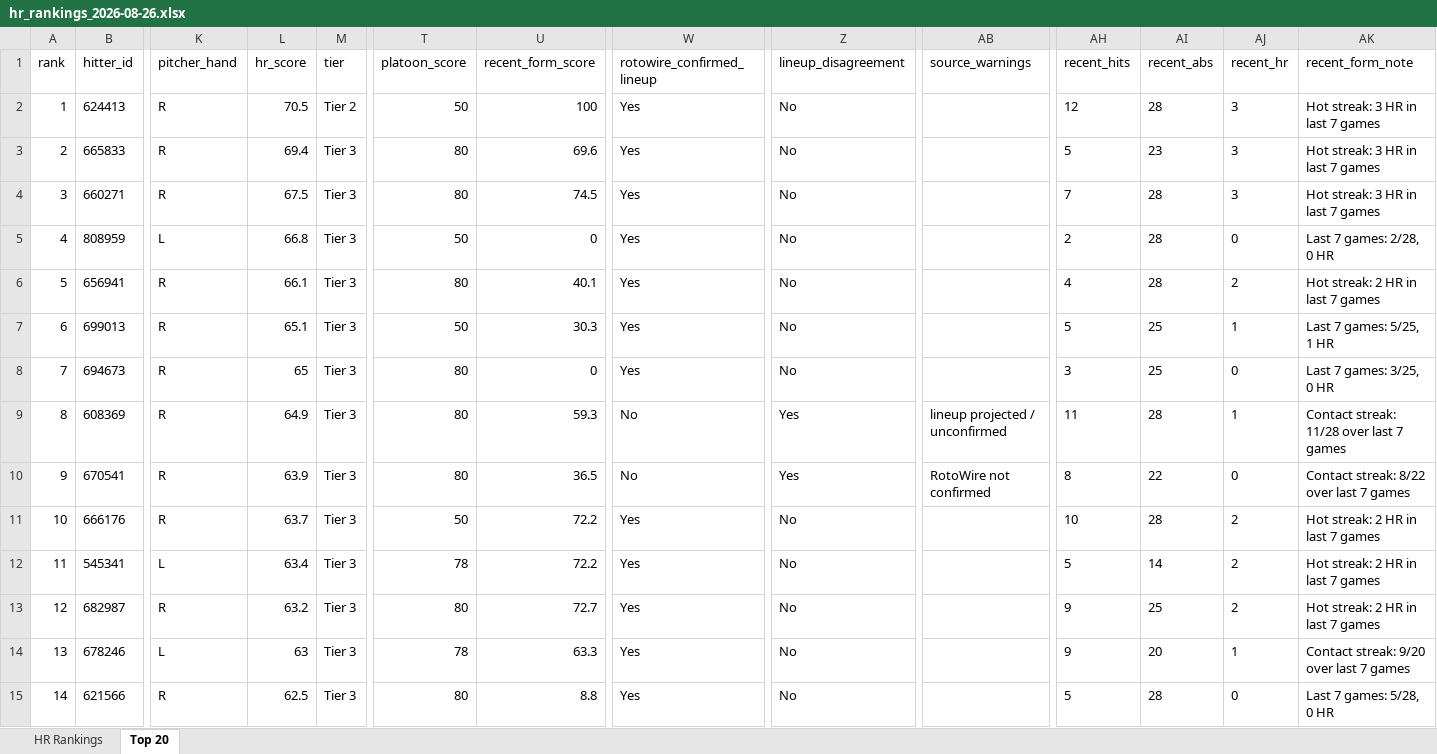
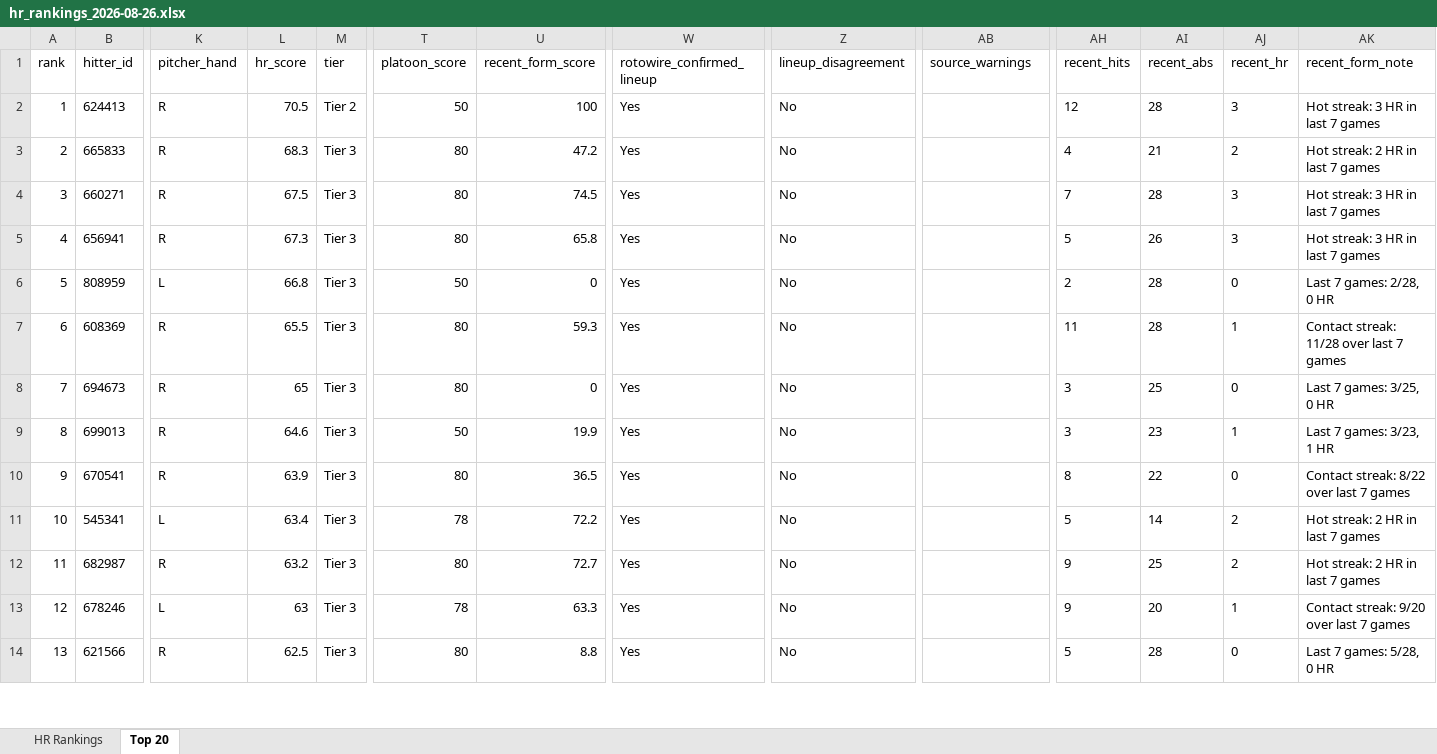
Before and after one commit to etbell28/hitter-tool, an Excel workbook: outputs/daily/hr_rankings_2026-08-26.xlsx, sheet Top 20, drawn as a sheet; only a part is shown, gaps mark what is left out; values as stored, in another font and other column widths than the file's, no borders; removed rows and columns are numbered as before the commit, all else as after; rows hold the shown columns only; the diff covers the shown part only; the diff names each change by its address in the sheet, - before the commit and + after, or states it on an @@ line.

```diff
--- a/outputs/daily/hr_rankings_2026-08-26.xlsx (sheet Top 20)
+++ b/outputs/daily/hr_rankings_2026-08-26.xlsx (sheet Top 20)
-L3 (hr_score): 69.4
+L3 (hr_score): 68.3
-U3 (recent_form_score): 69.6
+U3 (recent_form_score): 47.2
-AH3 (recent_hits): 5
+AH3 (recent_hits): 4
-AI3 (recent_abs): 23
+AI3 (recent_abs): 21
-AJ3 (recent_hr): 3
+AJ3 (recent_hr): 2
-AK3 (recent_form_note): Hot streak: 3 HR in last 7 games
+AK3 (recent_form_note): Hot streak: 2 HR in last 7 games
+row 5: 4 | 656941 | R | 67.3 | Tier 3 | 80 | 65.8 | Yes | No |  | 5 | 26 | 3 | Hot streak: 3 HR in last 7 games
@@ column A (rank) renumbered between rows 6 and 19 @@
-row 6: 5 | 656941 | R | 66.1 | Tier 3 | 80 | 40.1 | Yes | No |  | 4 | 28 | 2 | Hot streak: 2 HR in last 7 games
-row 7: 6 | 699013 | R | 65.1 | Tier 3 | 50 | 30.3 | Yes | No |  | 5 | 25 | 1 | Last 7 games: 5/25, 1 HR
+row 7: 6 | 608369 | R | 65.5 | Tier 3 | 80 | 59.3 | Yes | No |  | 11 | 28 | 1 | Contact streak: 11/28 over last 7 games
-row 9: 8 | 608369 | R | 64.9 | Tier 3 | 80 | 59.3 | No | Yes | lineup projected / unconfirmed | 11 | 28 | 1 | Contact streak: 11/28 over last 7 games
+row 9: 8 | 699013 | R | 64.6 | Tier 3 | 50 | 19.9 | Yes | No |  | 3 | 23 | 1 | Last 7 games: 3/23, 1 HR
-W10 (rotowire_confirmed_lineup): No
+W10 (rotowire_confirmed_lineup): Yes
-Z10 (lineup_disagreement): Yes
+Z10 (lineup_disagreement): No
-AB10 (source_warnings): RotoWire not confirmed
+AB10 (source_warnings): (empty)
-row 11: 10 | 666176 | R | 63.7 | Tier 3 | 50 | 72.2 | Yes | No |  | 10 | 28 | 2 | Hot streak: 2 HR in last 7 games
```
Also changed, not shown: 3 added rows, 2 removed rows and 10 edited cells elsewhere in this sheet, sheet HR Rankings, outputs/daily/hr_rankings_2026-08-26_full.xlsx, outputs/hr_rankings.xlsx, 9 other files.
